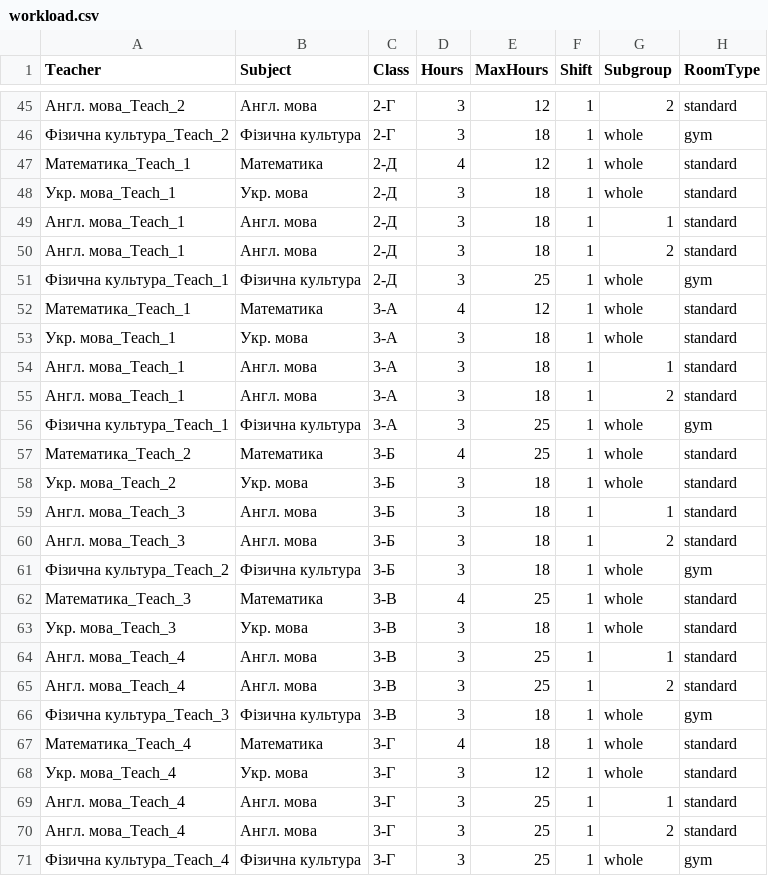
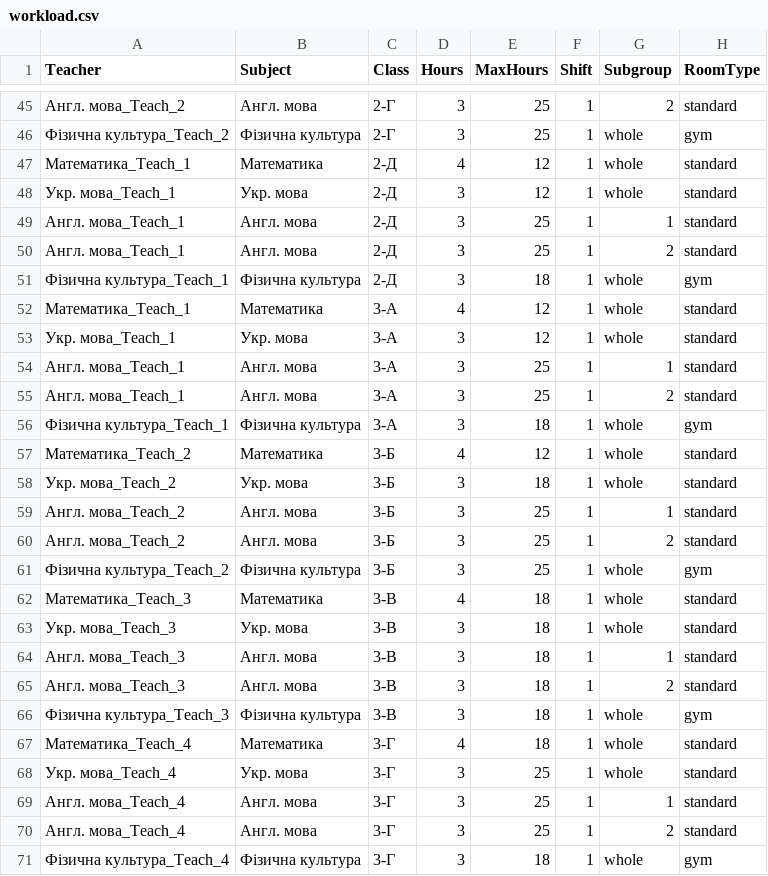
Before and after one commit to KoshFromVorlon/school_scheduler, a CSV file: uploads/workload.csv, drawn as a sheet; only a part is shown, gaps mark what is left out; the diff covers the shown part only.

```diff
--- a/uploads/workload.csv
+++ b/uploads/workload.csv
@@ -45,27 +45,27 @@ Teacher,Subject,Class,Hours,MaxHours,Shift,Subgroup,RoomType
-Англ. мова_Teach_2,Англ. мова,2-Г,3,12,1,2,standard
-Фізична культура_Teach_2,Фізична культура,2-Г,3,18,1,whole,gym
+Англ. мова_Teach_2,Англ. мова,2-Г,3,25,1,2,standard
+Фізична культура_Teach_2,Фізична культура,2-Г,3,25,1,whole,gym
 Математика_Teach_1,Математика,2-Д,4,12,1,whole,standard
-Укр. мова_Teach_1,Укр. мова,2-Д,3,18,1,whole,standard
-Англ. мова_Teach_1,Англ. мова,2-Д,3,18,1,1,standard
-Англ. мова_Teach_1,Англ. мова,2-Д,3,18,1,2,standard
-Фізична культура_Teach_1,Фізична культура,2-Д,3,25,1,whole,gym
+Укр. мова_Teach_1,Укр. мова,2-Д,3,12,1,whole,standard
+Англ. мова_Teach_1,Англ. мова,2-Д,3,25,1,1,standard
+Англ. мова_Teach_1,Англ. мова,2-Д,3,25,1,2,standard
+Фізична культура_Teach_1,Фізична культура,2-Д,3,18,1,whole,gym
 Математика_Teach_1,Математика,3-А,4,12,1,whole,standard
-Укр. мова_Teach_1,Укр. мова,3-А,3,18,1,whole,standard
-Англ. мова_Teach_1,Англ. мова,3-А,3,18,1,1,standard
-Англ. мова_Teach_1,Англ. мова,3-А,3,18,1,2,standard
-Фізична культура_Teach_1,Фізична культура,3-А,3,25,1,whole,gym
-Математика_Teach_2,Математика,3-Б,4,25,1,whole,standard
+Укр. мова_Teach_1,Укр. мова,3-А,3,12,1,whole,standard
+Англ. мова_Teach_1,Англ. мова,3-А,3,25,1,1,standard
+Англ. мова_Teach_1,Англ. мова,3-А,3,25,1,2,standard
+Фізична культура_Teach_1,Фізична культура,3-А,3,18,1,whole,gym
+Математика_Teach_2,Математика,3-Б,4,12,1,whole,standard
 Укр. мова_Teach_2,Укр. мова,3-Б,3,18,1,whole,standard
-Англ. мова_Teach_3,Англ. мова,3-Б,3,18,1,1,standard
-Англ. мова_Teach_3,Англ. мова,3-Б,3,18,1,2,standard
-Фізична культура_Teach_2,Фізична культура,3-Б,3,18,1,whole,gym
-Математика_Teach_3,Математика,3-В,4,25,1,whole,standard
+Англ. мова_Teach_2,Англ. мова,3-Б,3,25,1,1,standard
+Англ. мова_Teach_2,Англ. мова,3-Б,3,25,1,2,standard
+Фізична культура_Teach_2,Фізична культура,3-Б,3,25,1,whole,gym
+Математика_Teach_3,Математика,3-В,4,18,1,whole,standard
 Укр. мова_Teach_3,Укр. мова,3-В,3,18,1,whole,standard
-Англ. мова_Teach_4,Англ. мова,3-В,3,25,1,1,standard
-Англ. мова_Teach_4,Англ. мова,3-В,3,25,1,2,standard
+Англ. мова_Teach_3,Англ. мова,3-В,3,18,1,1,standard
+Англ. мова_Teach_3,Англ. мова,3-В,3,18,1,2,standard
 Фізична культура_Teach_3,Фізична культура,3-В,3,18,1,whole,gym
 Математика_Teach_4,Математика,3-Г,4,18,1,whole,standard
-Укр. мова_Teach_4,Укр. мова,3-Г,3,12,1,whole,standard
+Укр. мова_Teach_4,Укр. мова,3-Г,3,25,1,whole,standard
 Англ. мова_Teach_4,Англ. мова,3-Г,3,25,1,1,standard
 Англ. мова_Teach_4,Англ. мова,3-Г,3,25,1,2,standard
-Фізична культура_Teach_4,Фізична культура,3-Г,3,25,1,whole,gym
+Фізична культура_Teach_4,Фізична культура,3-Г,3,18,1,whole,gym
```
Also changed, not shown: 86 edited cells elsewhere in this file, workload.csv, 4 other files.
